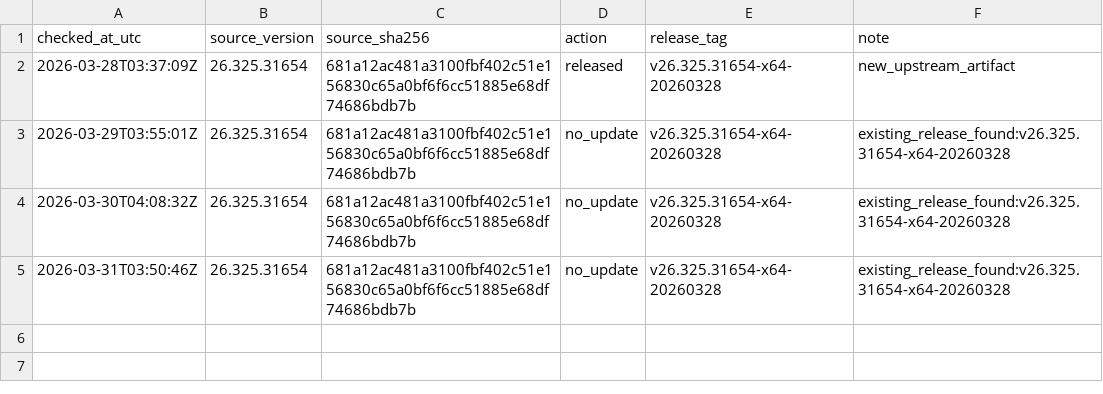
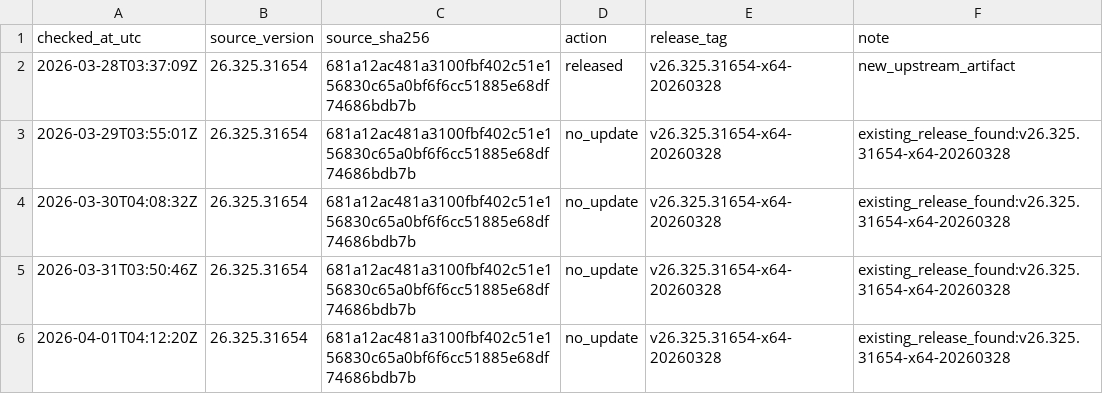
Before and after one commit to MisonL/Codex-Mac-Intel-Converter-Sh, a TSV file: docs/release-checks/history.tsv, drawn as a sheet; the diff names each change by its address in the sheet, - before the commit and + after, or states it on an @@ line.

```diff
--- a/docs/release-checks/history.tsv
+++ b/docs/release-checks/history.tsv
+row 6: 2026-04-01T04:12:20Z | 26.325.31654 | 681a12ac481a3100fbf402c51e156830c65a0bf6f6cc51885e68df74686bdb7b | no_update | v26.325.31654-x64-20260328 | existing_release_found:v26.325.31654-x64-20260328
```
Also changed, not shown: 1 other file.
